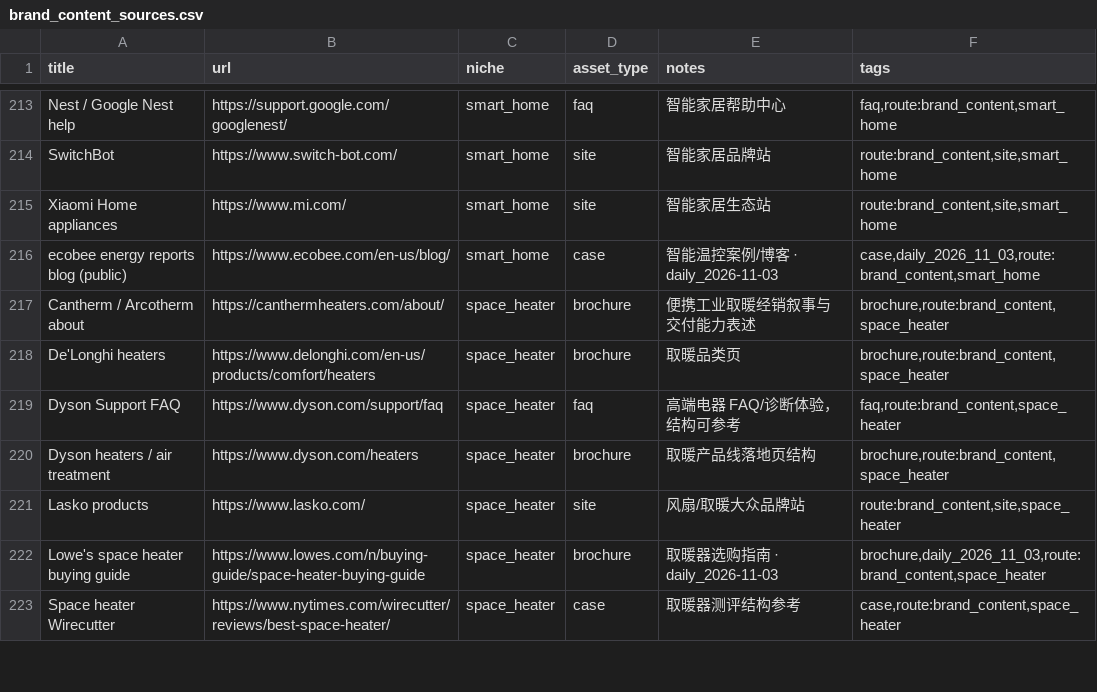
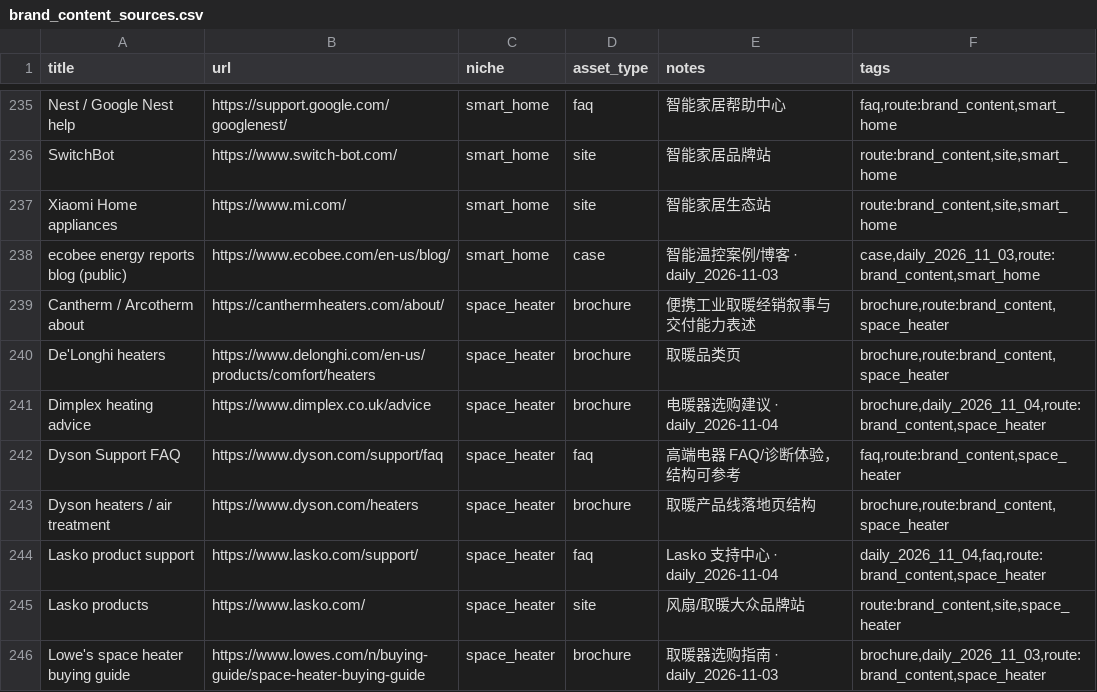
Before and after one commit to yizhiqianbi/gtm-creator-hub, a CSV file: data/brand_content_sources.csv, drawn as a sheet; only a part is shown, gaps mark what is left out; the shorter side is filled out with more unchanged rows; the diff covers the shown part only.

Commit message:
Daily refresh 2026-11-04: creators/channels/brand content
Creators 30735→30823 (+88); channels 626→657 (+31); brand sources 259→290 (+31).
Feedspot niches + AfterShip TTS + Bilibili daily API + X public handles; merchants untouched.

```diff
--- a/data/brand_content_sources.csv
+++ b/data/brand_content_sources.csv
@@ -218,4 +240,6 @@ Cantherm / Arcotherm about,https://canthermheaters.com/about/,space_heater,broch
 De'Longhi heaters,https://www.delonghi.com/en-us/products/comfort/heaters,space_heater,brochure,取暖品类页,"brochure,route:brand_content,space_heater"
+Dimplex heating advice,https://www.dimplex.co.uk/advice,space_heater,brochure,电暖器选购建议 · daily_2026-11-04,"brochure,daily_2026_11_04,route:brand_content,space_heater"
 Dyson Support FAQ,https://www.dyson.com/support/faq,space_heater,faq,高端电器 FAQ/诊断体验，结构可参考,"faq,route:brand_content,space_heater"
 Dyson heaters / air treatment,https://www.dyson.com/heaters,space_heater,brochure,取暖产品线落地页结构,"brochure,route:brand_content,space_heater"
+Lasko product support,https://www.lasko.com/support/,space_heater,faq,Lasko 支持中心 · daily_2026-11-04,"daily_2026_11_04,faq,route:brand_content,space_heater"
 Lasko products,https://www.lasko.com/,space_heater,site,风扇/取暖大众品牌站,"route:brand_content,site,space_heater"
```
Also changed, not shown: 29 added rows elsewhere in this file, 8 other files.
